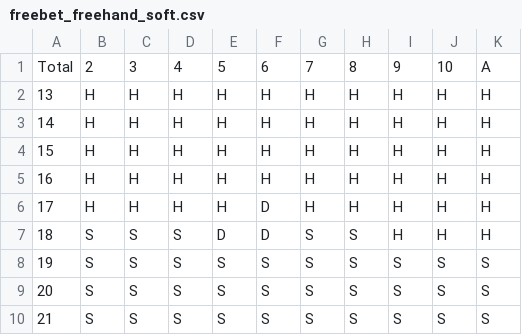
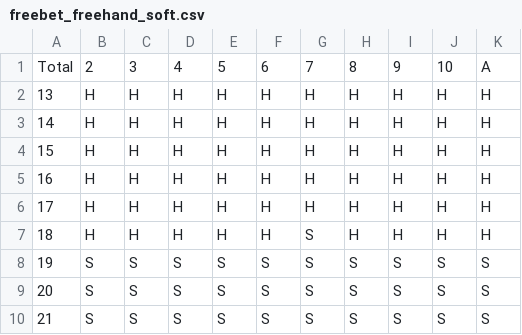
Before and after one commit to midhulesh3/blackjackSimulator, a CSV file: strategies/freebet_freehand_soft.csv, drawn as a sheet.

```diff
--- a/strategies/freebet_freehand_soft.csv
+++ b/strategies/freebet_freehand_soft.csv
@@ -5,4 +5,4 @@ Total,2,3,4,5,6,7,8,9,10,A
 16,H,H,H,H,H,H,H,H,H,H
-17,H,H,H,H,D,H,H,H,H,H
-18,S,S,S,D,D,S,S,H,H,H
+17,H,H,H,H,H,H,H,H,H,H
+18,H,H,H,H,H,S,H,H,H,H
 19,S,S,S,S,S,S,S,S,S,S
```
Also changed, not shown: strategies/freebet_freehand_hard.csv, strategies/freebet_hard.csv, 7 other files.
